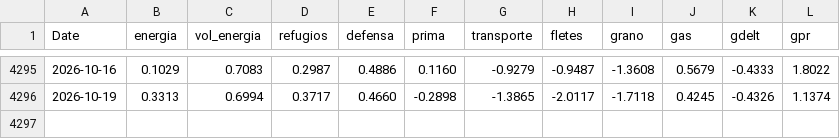
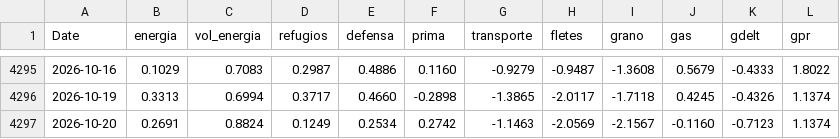
Before and after one commit to elespeculador-datos/ifg, a CSV file: docs/componentes.csv, drawn as a sheet; only a part is shown, gaps mark what is left out; the diff names each change by its address in the sheet, - before the commit and + after, or states it on an @@ line.

```diff
--- a/docs/componentes.csv
+++ b/docs/componentes.csv
+row 4297: 2026-10-20 | 0.2691 | 0.8824 | 0.1249 | 0.2534 | 0.2742 | -1.1463 | -2.0569 | -2.1567 | -0.1160 | -0.7123 | 1.1374
```
Also changed, not shown: datos/prima.csv, docs/ifg_serie.csv, 6 other files.
